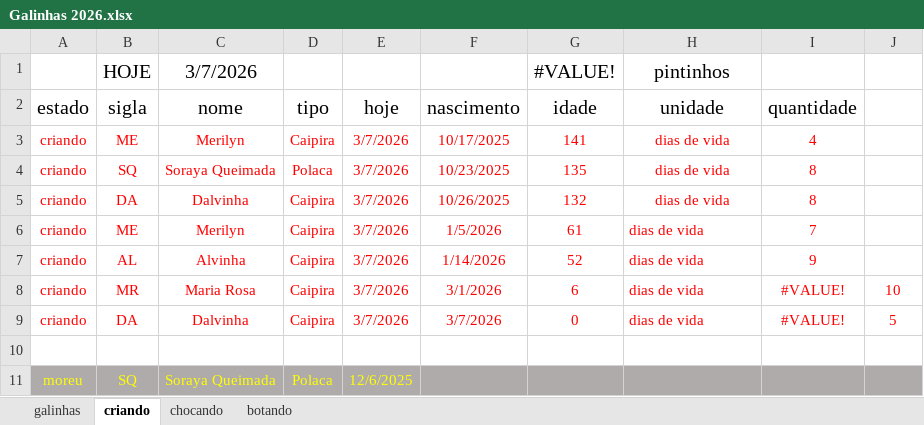
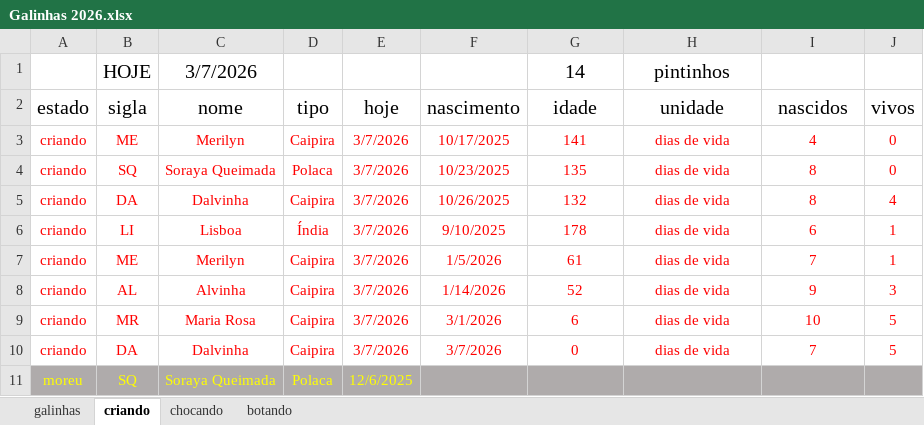
Before and after one commit to HumbertoEliaSoares01/BichosDeCasa, an Excel workbook: Galinhas/Galinhas 2026.xlsx, sheet criando, drawn as a sheet; values as stored, in another font and other column widths than the file's, no borders; removed rows and columns are numbered as before the commit, all else as after; the diff names each change by its address in the sheet, - before the commit and + after, or states it on an @@ line.

Commit message:
Update Galinhas 2026.xlsx

```diff
--- a/Galinhas/Galinhas 2026.xlsx (sheet criando)
+++ b/Galinhas/Galinhas 2026.xlsx (sheet criando)
-G1 (idade): #VALUE!
+G1 (idade): 14
-I2: quantidade
+I2: nascidos
-J2: (empty)
+J2: vivos
-J3:J4 (vivos): (empty)
+J3:J4 (vivos): 0
-J5 (vivos): (empty)
+J5 (vivos): 4
+row 6: criando | LI | Lisboa | Índia | 3/7/2026 | 9/10/2025 | 178 | dias de vida | 6 | 1
-H7:H10 alignment: left
+H7:H10 alignment: center
-J7 (vivos): (empty)
+J7 (vivos): 1
-J8 (vivos): (empty)
+J8 (vivos): 3
-I9 (nascidos): #VALUE!
+I9 (nascidos): 10
-J9 (vivos): 10
+J9 (vivos): 5
-I10 (nascidos): #VALUE!
+I10 (nascidos): 7
-row 10: (empty)
```
Also changed, not shown: formulas that keep their value.
